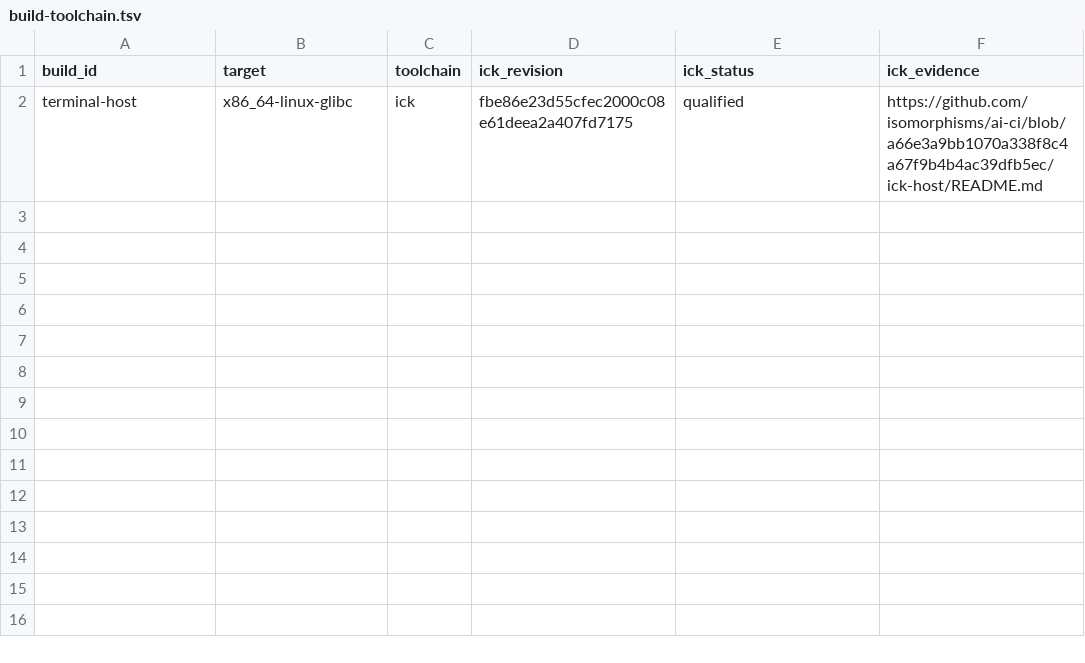
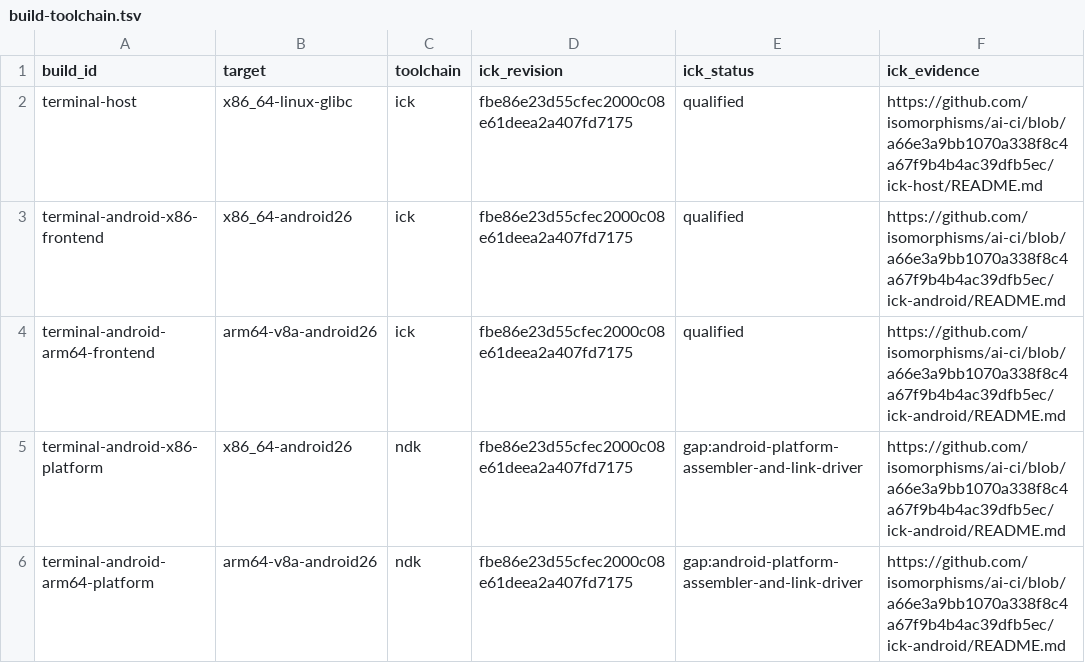
Before and after one commit to dilapidated-shed/icurses, a TSV file: ci/build-toolchain.tsv, drawn as a sheet.

Commit message:
Qualify complete host composition and preserve the Android platform/debug boundary

```diff
--- a/ci/build-toolchain.tsv
+++ b/ci/build-toolchain.tsv
@@ -2 +2,5 @@ build_id	target	toolchain	ick_revision	ick_status	ick_evidence
 terminal-host	x86_64-linux-glibc	ick	fbe86e23d55cfec2000c08e61deea2a407fd7175	qualified	https://github.com/isomorphisms/ai-ci/blob/a66e3a9bb1070a338f8c4a67f9b4b4ac39dfb5ec/ick-host/README.md
+terminal-android-x86-frontend	x86_64-android26	ick	fbe86e23d55cfec2000c08e61deea2a407fd7175	qualified	https://github.com/isomorphisms/ai-ci/blob/a66e3a9bb1070a338f8c4a67f9b4b4ac39dfb5ec/ick-android/README.md
+terminal-android-arm64-frontend	arm64-v8a-android26	ick	fbe86e23d55cfec2000c08e61deea2a407fd7175	qualified	https://github.com/isomorphisms/ai-ci/blob/a66e3a9bb1070a338f8c4a67f9b4b4ac39dfb5ec/ick-android/README.md
+terminal-android-x86-platform	x86_64-android26	ndk	fbe86e23d55cfec2000c08e61deea2a407fd7175	gap:android-platform-assembler-and-link-driver	https://github.com/isomorphisms/ai-ci/blob/a66e3a9bb1070a338f8c4a67f9b4b4ac39dfb5ec/ick-android/README.md
+terminal-android-arm64-platform	arm64-v8a-android26	ndk	fbe86e23d55cfec2000c08e61deea2a407fd7175	gap:android-platform-assembler-and-link-driver	https://github.com/isomorphisms/ai-ci/blob/a66e3a9bb1070a338f8c4a67f9b4b4ac39dfb5ec/ick-android/README.md
```
Also changed, not shown: 15 other files.
